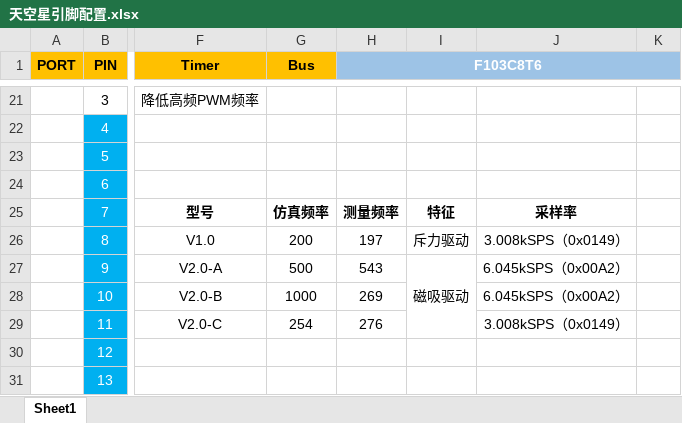
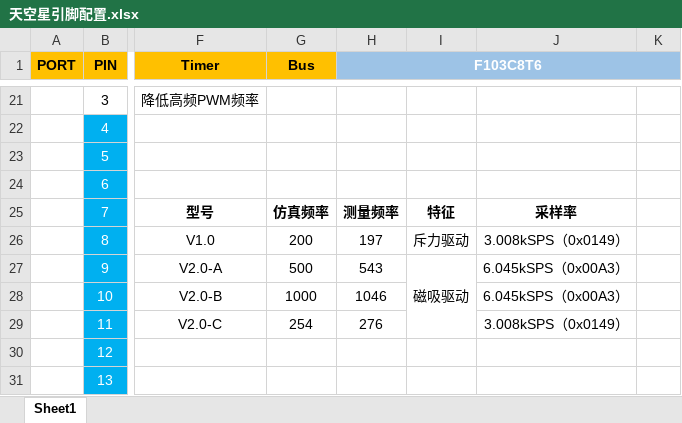
Before and after one commit to PURELOVEFIGHTER/Oscillatory_Viscometer, an Excel workbook: OV_F407VGT6_2026.01.18/天空星引脚配置.xlsx, sheet Sheet1, drawn as a sheet; only a part is shown, gaps mark what is left out; values as stored, in another font and other column widths than the file's, no borders; the diff names each change by its address in the sheet, - before the commit and + after, or states it on an @@ line.

```diff
--- a/OV_F407VGT6_2026.01.18/天空星引脚配置.xlsx (sheet Sheet1)
+++ b/OV_F407VGT6_2026.01.18/天空星引脚配置.xlsx (sheet Sheet1)
-J27:J28: 6.045kSPS（0x00A2）
+J27:J28: 6.045kSPS（0x00A3）
-H28 (F103C8T6): 269
+H28 (F103C8T6): 1046
```
Also changed, not shown: 16 other files.
